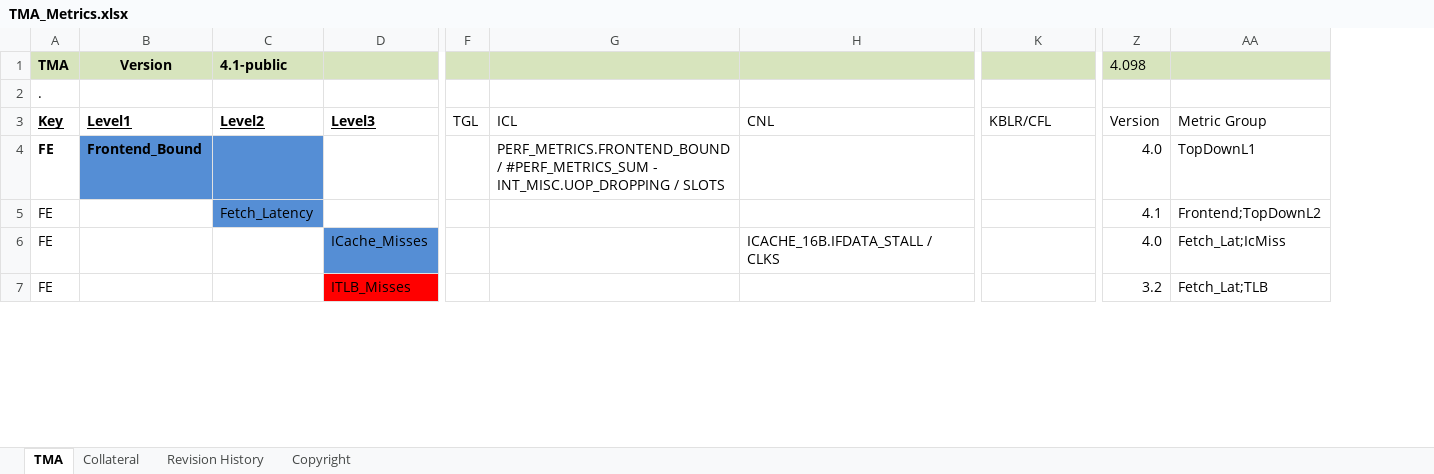
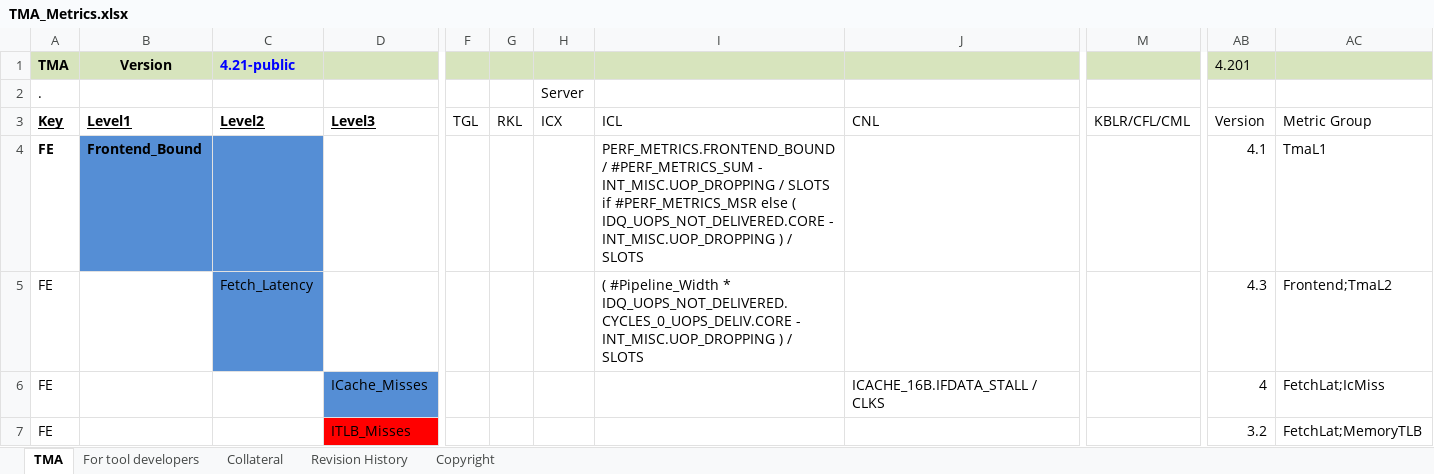
Before and after one commit to TomTheBear/perfmondb, an Excel workbook: TMA_Metrics.xlsx, sheet TMA, drawn as a sheet; only a part is shown, gaps mark what is left out; values as stored, in another font and other column widths than the file's, no borders; removed rows and columns are numbered as before the commit, all else as after; the diff covers the shown part only; the diff names each change by its address in the sheet, - before the commit and + after, or states it on an @@ line.

```diff
--- a/TMA_Metrics.xlsx (sheet TMA)
+++ b/TMA_Metrics.xlsx (sheet TMA)
+sheet tab: For tool developers
+column G, row 3: RKL
+column H, rows 2-3: Server | ICX
-column AA, rows 3-7: Metric Group | TopDownL1 | Frontend;TopDownL2 | Fetch_Lat;IcMiss | Fetch_Lat;TLB
+column AC, rows 3-7: Metric Group | TmaL1 | Frontend;TmaL2 | FetchLat;IcMiss | FetchLat;MemoryTLB
-C1: 4.1-public
+C1: 4.21-public
-C1 text colour: black
+C1 text colour: #0000FF
-AB1: 4.098
+AB1: 4.201
-M3: KBLR/CFL
+M3: KBLR/CFL/CML
-I4: …/ SLOTS
+I4: …/ SLOTS if #PERF_METRICS_MSR else ( IDQ_UOPS_NOT_DELIVERED.CORE - INT_MISC.UOP_DROPPING ) / SLOTS
-AB4: 4.0
+AB4: 4.1
-I5: (empty)
+I5: ( #Pipeline_Width * IDQ_UOPS_NOT_DELIVERED.CYCLES_0_UOPS_DELIV.CORE - INT_MISC.UOP_DROPPING ) / SLOTS
-AB5: 4.1
+AB5: 4.3
-AB6: 4.0
+AB6: 4
```
Also changed, not shown: 1 added row, 1 removed row, 121 edited cells and cell formats elsewhere in this sheet, sheet Revision History, sheet Copyright, 1 other file.
